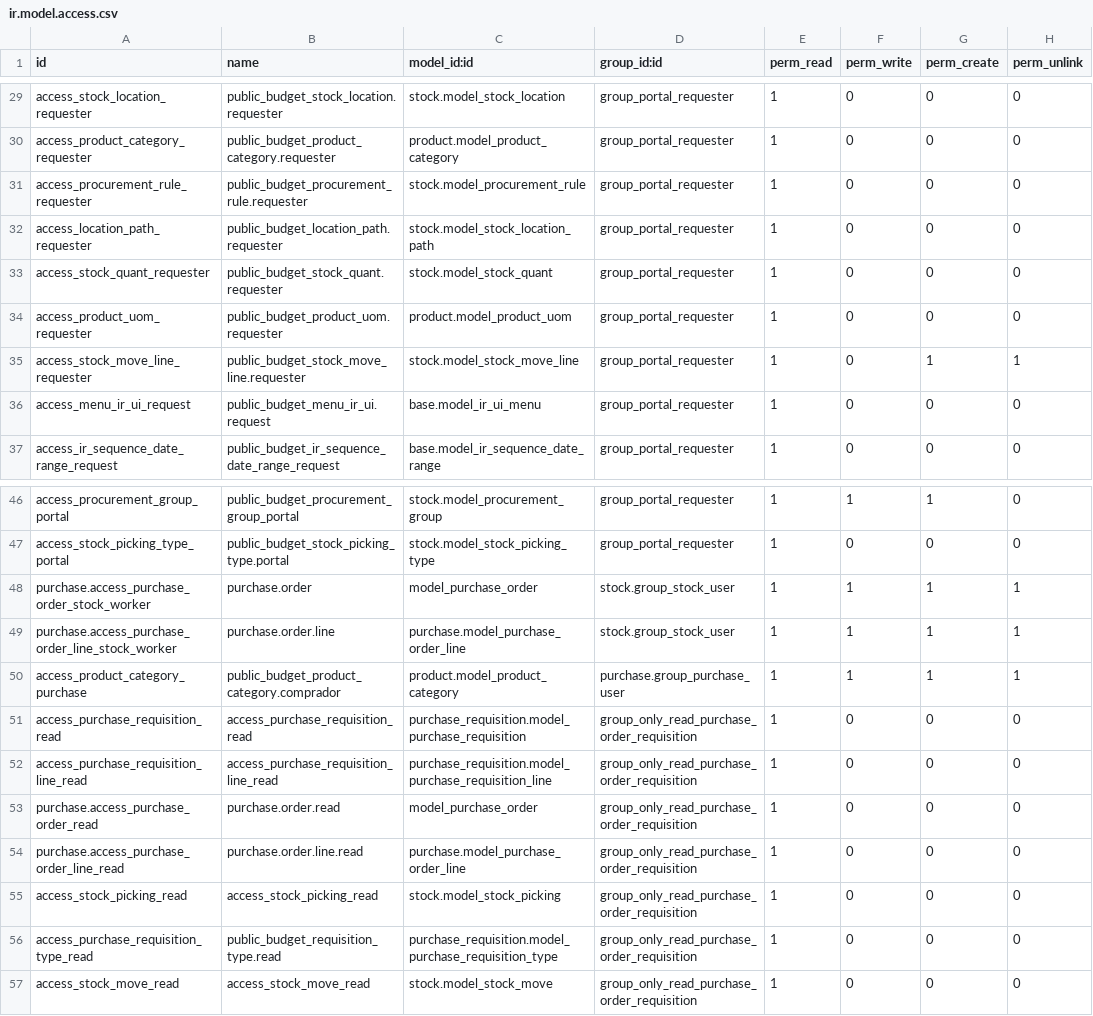
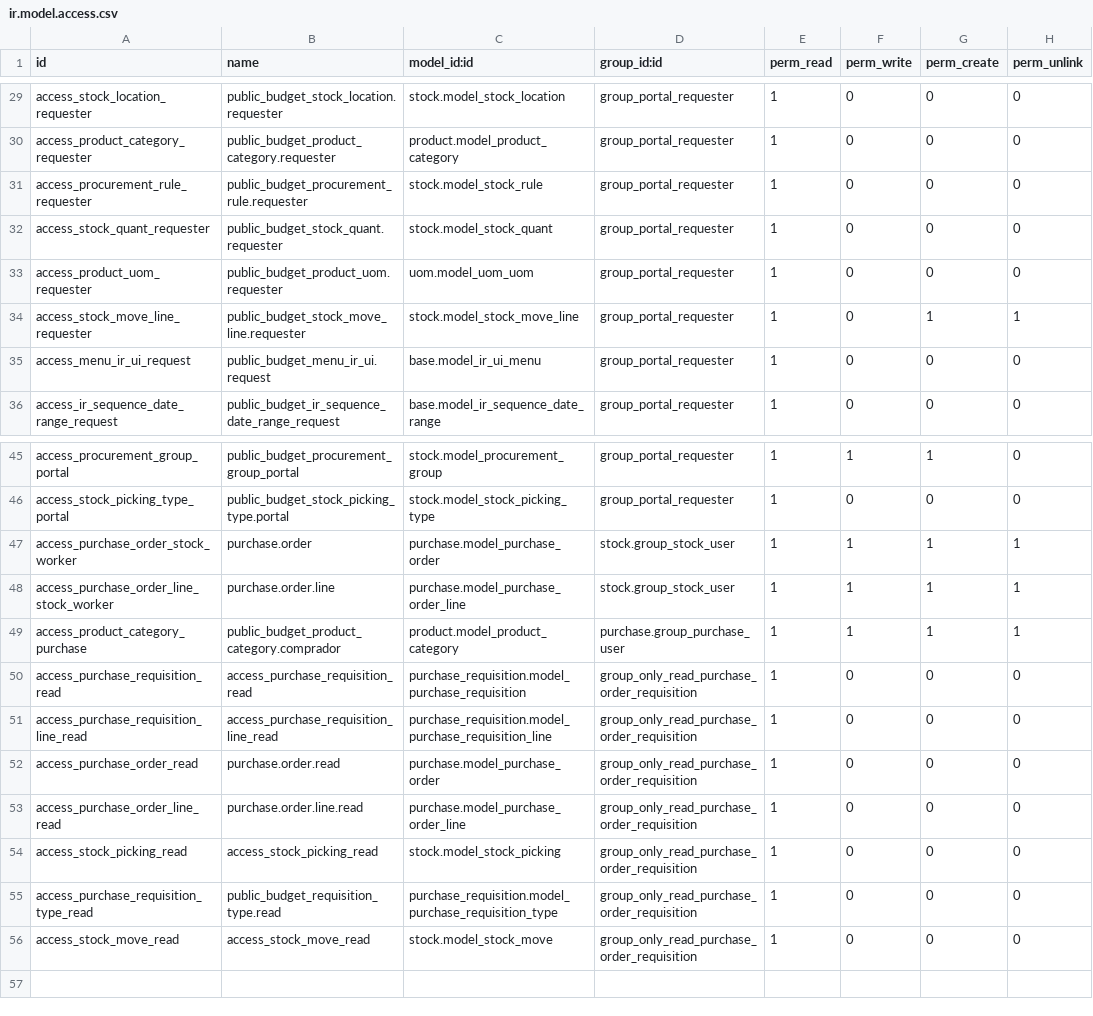
Before and after one commit to ingadhoc/odoo-public-administration, a CSV file: sipreco_purchase/security/ir.model.access.csv, drawn as a sheet; only a part is shown, gaps mark what is left out.

Commit message:
[MIG] sipreco_purchase: Migration to 13.0 (#361)
* [MIG] sipreco_purchase: Migration to 13.0

* [FIX] change procurement rule to stock rule

* [FIX] change the precision and short way of calling super among other things

* [FIX] Changes in views to adapt to odoo 13

* [FIX] data demo

* [FIX] changes in portal users, to set equal ta¿han public budget

* [FIX] fix transaltions

* [FIX] fix some warnings in runbot

```diff
--- a/sipreco_purchase/security/ir.model.access.csv
+++ b/sipreco_purchase/security/ir.model.access.csv
@@ -30,6 +30,5 @@ access_stock_location_requester,public_budget_stock_location.requester,stock.mod
 access_product_category_requester,public_budget_product_category.requester,product.model_product_category,group_portal_requester,1,0,0,0
-access_procurement_rule_requester,public_budget_procurement_rule.requester,stock.model_procurement_rule,group_portal_requester,1,0,0,0
-access_location_path_requester,public_budget_location_path.requester,stock.model_stock_location_path,group_portal_requester,1,0,0,0
+access_procurement_rule_requester,public_budget_procurement_rule.requester,stock.model_stock_rule,group_portal_requester,1,0,0,0
 access_stock_quant_requester,public_budget_stock_quant.requester,stock.model_stock_quant,group_portal_requester,1,0,0,0
-access_product_uom_requester,public_budget_product_uom.requester,product.model_product_uom,group_portal_requester,1,0,0,0
+access_product_uom_requester,public_budget_product_uom.requester,uom.model_uom_uom,group_portal_requester,1,0,0,0
 access_stock_move_line_requester,public_budget_stock_move_line.requester,stock.model_stock_move_line,group_portal_requester,1,0,1,1
@@ -47,4 +46,4 @@ access_procurement_group_portal,public_budget_procurement_group_portal,stock.mod
 access_stock_picking_type_portal,public_budget_stock_picking_type.portal,stock.model_stock_picking_type,group_portal_requester,1,0,0,0
-purchase.access_purchase_order_stock_worker,purchase.order,model_purchase_order,stock.group_stock_user,1,1,1,1
-purchase.access_purchase_order_line_stock_worker,purchase.order.line,purchase.model_purchase_order_line,stock.group_stock_user,1,1,1,1
+access_purchase_order_stock_worker,purchase.order,purchase.model_purchase_order,stock.group_stock_user,1,1,1,1
+access_purchase_order_line_stock_worker,purchase.order.line,purchase.model_purchase_order_line,stock.group_stock_user,1,1,1,1
 access_product_category_purchase,public_budget_product_category.comprador,product.model_product_category,purchase.group_purchase_user,1,1,1,1
@@ -52,4 +51,4 @@ access_purchase_requisition_read,access_purchase_requisition_read,purchase_requi
 access_purchase_requisition_line_read,access_purchase_requisition_line_read,purchase_requisition.model_purchase_requisition_line,group_only_read_purchase_order_requisition,1,0,0,0
-purchase.access_purchase_order_read,purchase.order.read,model_purchase_order,group_only_read_purchase_order_requisition,1,0,0,0
-purchase.access_purchase_order_line_read,purchase.order.line.read,purchase.model_purchase_order_line,group_only_read_purchase_order_requisition,1,0,0,0
+access_purchase_order_read,purchase.order.read,purchase.model_purchase_order,group_only_read_purchase_order_requisition,1,0,0,0
+access_purchase_order_line_read,purchase.order.line.read,purchase.model_purchase_order_line,group_only_read_purchase_order_requisition,1,0,0,0
 access_stock_picking_read,"access_stock_picking_read",stock.model_stock_picking,group_only_read_purchase_order_requisition,1,0,0,0
```
Also changed, not shown: 25 other files.
